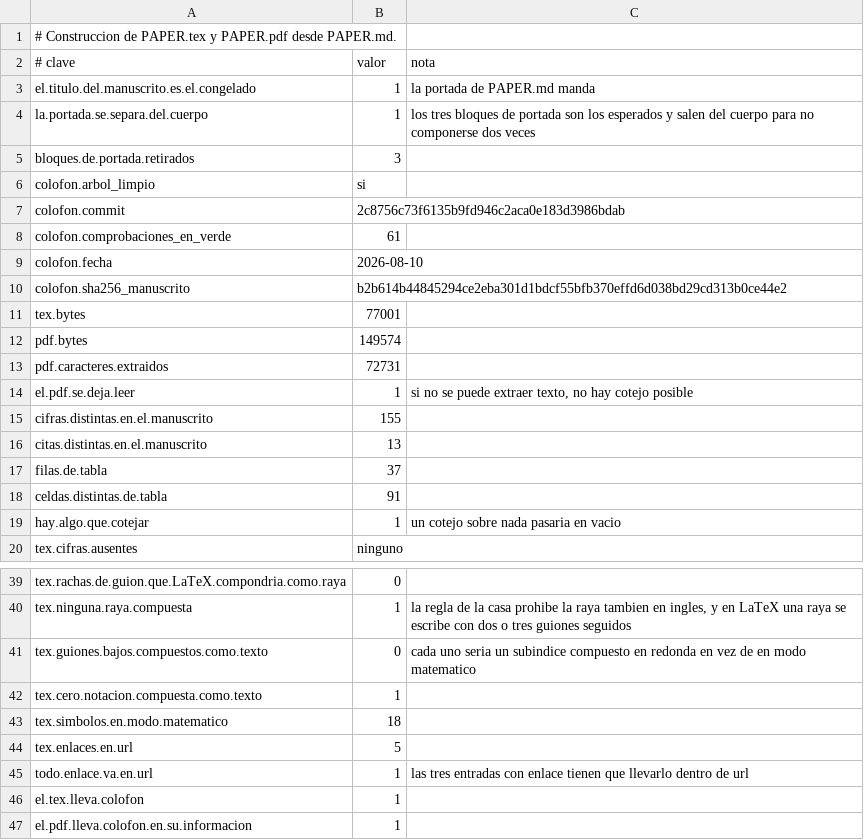
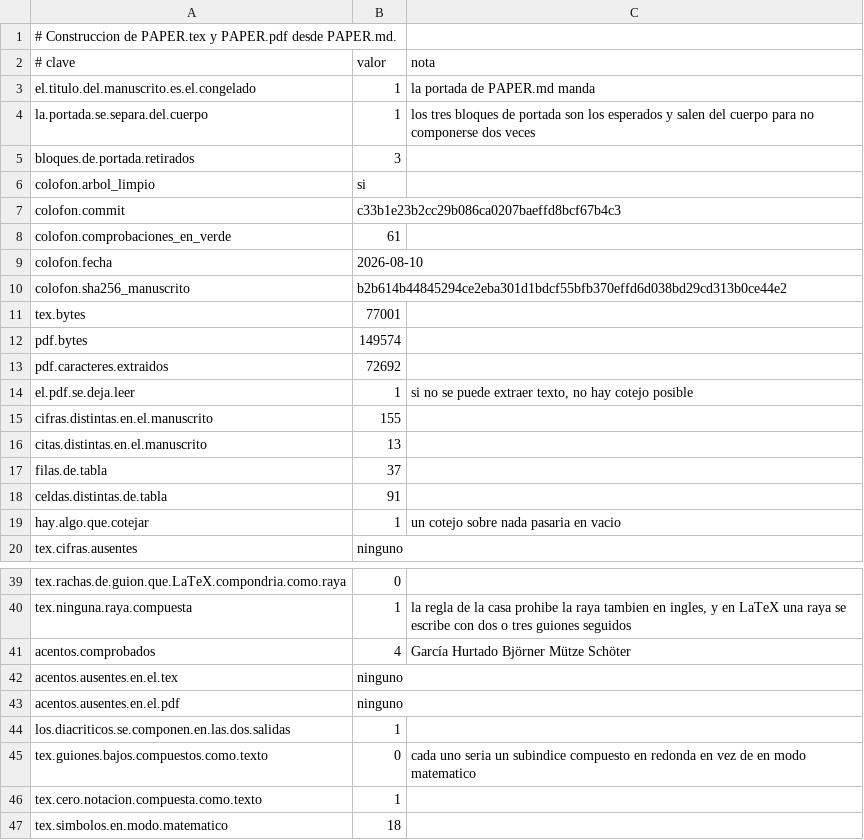
Before and after one commit to Probatorium/forced-counts, a TSV file: results/build-paper.tsv, drawn as a sheet; only a part is shown, gaps mark what is left out; the shorter side is filled out with more unchanged rows.

```diff
--- a/results/build-paper.tsv
+++ b/results/build-paper.tsv
@@ -6,3 +6,3 @@ bloques.de.portada.retirados	3
 colofon.arbol_limpio	si	
-colofon.commit	2c8756c73f6135b9fd946c2aca0e183d3986bdab	
+colofon.commit	c33b1e23b2cc29b086ca0207baeffd8bcf67b4c3	
 colofon.comprobaciones_en_verde	61	
@@ -12,3 +12,3 @@ tex.bytes	77001
 pdf.bytes	149574	
-pdf.caracteres.extraidos	72731	
+pdf.caracteres.extraidos	72692	
 el.pdf.se.deja.leer	1	si no se puede extraer texto, no hay cotejo posible
@@ -40,2 +40,6 @@ tex.rachas.de.guion.que.LaTeX.compondria.como.raya	0
 tex.ninguna.raya.compuesta	1	la regla de la casa prohibe la raya tambien en ingles, y en LaTeX una raya se escribe con dos o tres guiones seguidos
+acentos.comprobados	4	García Hurtado Björner Mütze Schöter
+acentos.ausentes.en.el.tex	ninguno	
+acentos.ausentes.en.el.pdf	ninguno	
+los.diacriticos.se.componen.en.las.dos.salidas	1	
 tex.guiones.bajos.compuestos.como.texto	0	cada uno seria un subindice compuesto en redonda en vez de en modo matematico
```
Also changed, not shown: results/effort.tsv, results/pdf-bridge.tsv, 5 other files.
